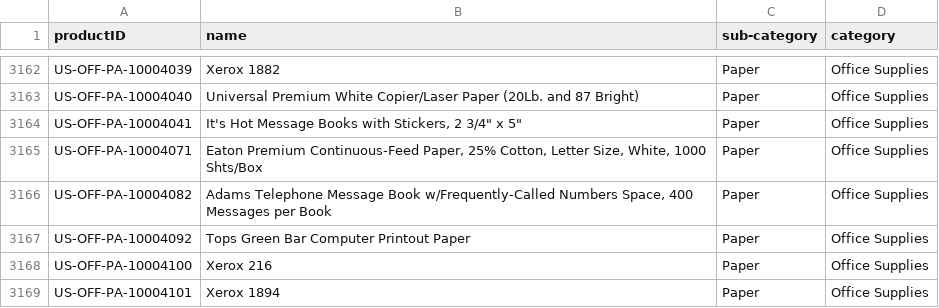
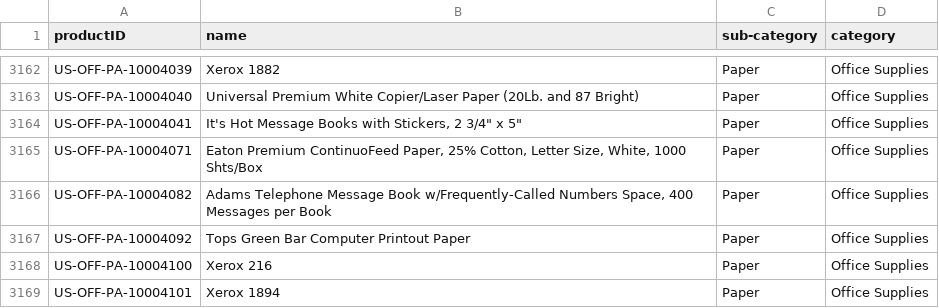
Before and after one commit to Divy63/Divy63, a CSV file: final-data-files/products.csv, drawn as a sheet; only a part is shown, gaps mark what is left out.

```diff
--- a/final-data-files/products.csv
+++ b/final-data-files/products.csv
@@ -3164,3 +3164,3 @@ US-OFF-PA-10004040,Universal Premium White Copier/Laser Paper (20Lb. and 87 Brig
 US-OFF-PA-10004041,"It's Hot Message Books with Stickers, 2 3/4"" x 5""",Paper,Office Supplies
-US-OFF-PA-10004071,"Eaton Premium Continuous-Feed Paper, 25% Cotton, Letter Size, White, 1000 Shts/Box",Paper,Office Supplies
+US-OFF-PA-10004071,"Eaton Premium ContinuoFeed Paper, 25% Cotton, Letter Size, White, 1000 Shts/Box",Paper,Office Supplies
 US-OFF-PA-10004082,"Adams Telephone Message Book w/Frequently-Called Numbers Space, 400 Messages per Book",Paper,Office Supplies
```
Also changed, not shown: final-data-files/address.csv, 8 other files.
